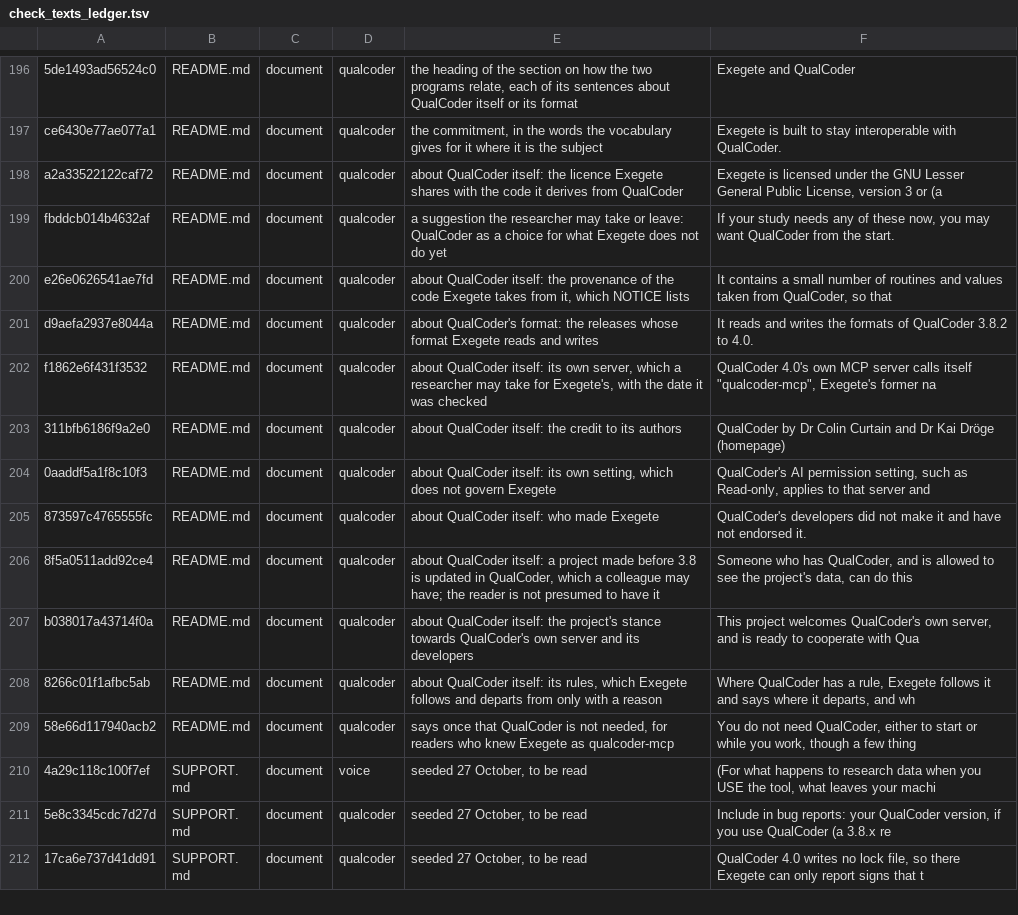
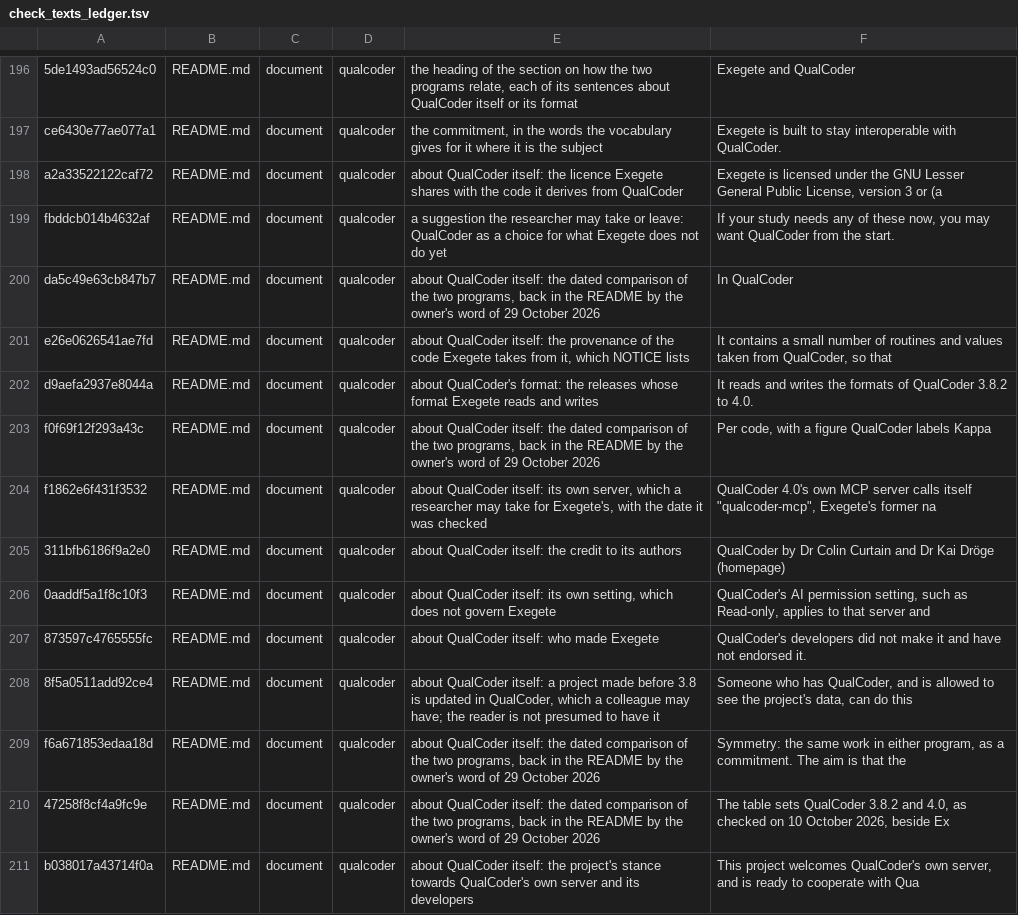
Before and after one commit to nicotem/exegete, a TSV file: scripts/check_texts_ledger.tsv, drawn as a sheet; only a part is shown, gaps mark what is left out; the shorter side is filled out with more unchanged rows.

```diff
--- a/scripts/check_texts_ledger.tsv
+++ b/scripts/check_texts_ledger.tsv
@@ -199,4 +199,6 @@ a2a33522122caf72	README.md	document	qualcoder	about QualCoder itself: the licenc
 fbddcb014b4632af	README.md	document	qualcoder	a suggestion the researcher may take or leave: QualCoder as a choice for what Exegete does not do yet	If your study needs any of these now, you may want QualCoder from the start.
+da5c49e63cb847b7	README.md	document	qualcoder	about QualCoder itself: the dated comparison of the two programs, back in the README by the owner's word of 29 October 2026	In QualCoder
 e26e0626541ae7fd	README.md	document	qualcoder	about QualCoder itself: the provenance of the code Exegete takes from it, which NOTICE lists	It contains a small number of routines and values taken from QualCoder, so that
 d9aefa2937e8044a	README.md	document	qualcoder	about QualCoder's format: the releases whose format Exegete reads and writes	It reads and writes the formats of QualCoder 3.8.2 to 4.0.
+f0f69f12f293a43c	README.md	document	qualcoder	about QualCoder itself: the dated comparison of the two programs, back in the README by the owner's word of 29 October 2026	Per code, with a figure QualCoder labels Kappa
 f1862e6f431f3532	README.md	document	qualcoder	about QualCoder itself: its own server, which a researcher may take for Exegete's, with the date it was checked	QualCoder 4.0's own MCP server calls itself "qualcoder-mcp", Exegete's former na
@@ -206,2 +208,4 @@ f1862e6f431f3532	README.md	document	qualcoder	about QualCoder itself: its own se
 8f5a0511add92ce4	README.md	document	qualcoder	about QualCoder itself: a project made before 3.8 is updated in QualCoder, which a colleague may have; the reader is not presumed to have it	Someone who has QualCoder, and is allowed to see the project's data, can do this
+f6a671853edaa18d	README.md	document	qualcoder	about QualCoder itself: the dated comparison of the two programs, back in the README by the owner's word of 29 October 2026	Symmetry: the same work in either program, as a commitment. The aim is that the
+47258f8cf4a9fc9e	README.md	document	qualcoder	about QualCoder itself: the dated comparison of the two programs, back in the README by the owner's word of 29 October 2026	The table sets QualCoder 3.8.2 and 4.0, as checked on 10 October 2026, beside Ex
 b038017a43714f0a	README.md	document	qualcoder	about QualCoder itself: the project's stance towards QualCoder's own server and its developers	This project welcomes QualCoder's own server, and is ready to cooperate with Qua
```
Also changed, not shown: 8 other files.
